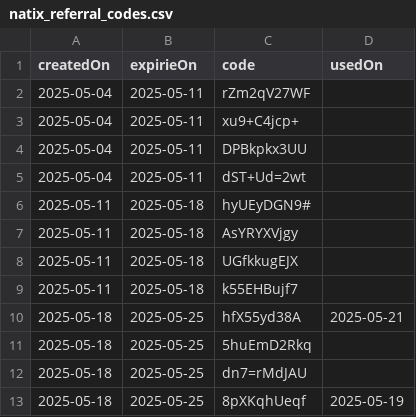
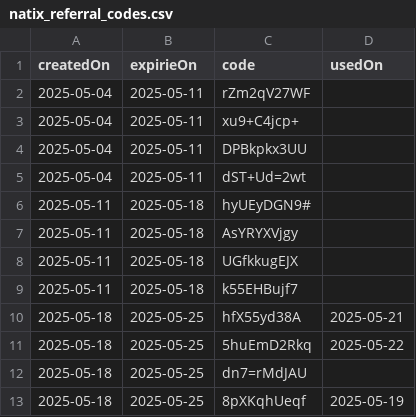
Before and after one commit to torrocus/natix, a CSV file: natix_referral_codes.csv, drawn as a sheet.

Commit message:
Remove used referrer code

```diff
--- a/natix_referral_codes.csv
+++ b/natix_referral_codes.csv
@@ -10,3 +10,3 @@ createdOn,expirieOn,code,usedOn
 2025-05-18,2025-05-25,"hfX55yd38A",2025-05-21
-2025-05-18,2025-05-25,"5huEmD2Rkq"
+2025-05-18,2025-05-25,"5huEmD2Rkq",2025-05-22
 2025-05-18,2025-05-25,"dn7=rMdJAU"
```
Also changed, not shown: 1 other file.
